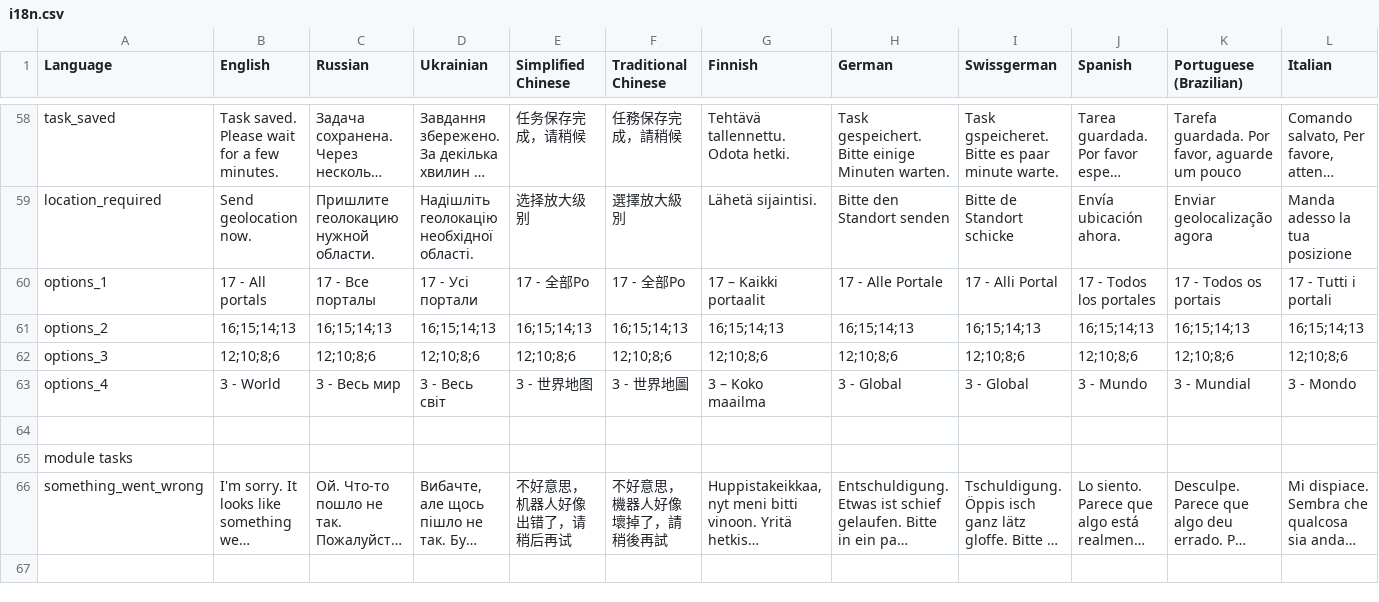
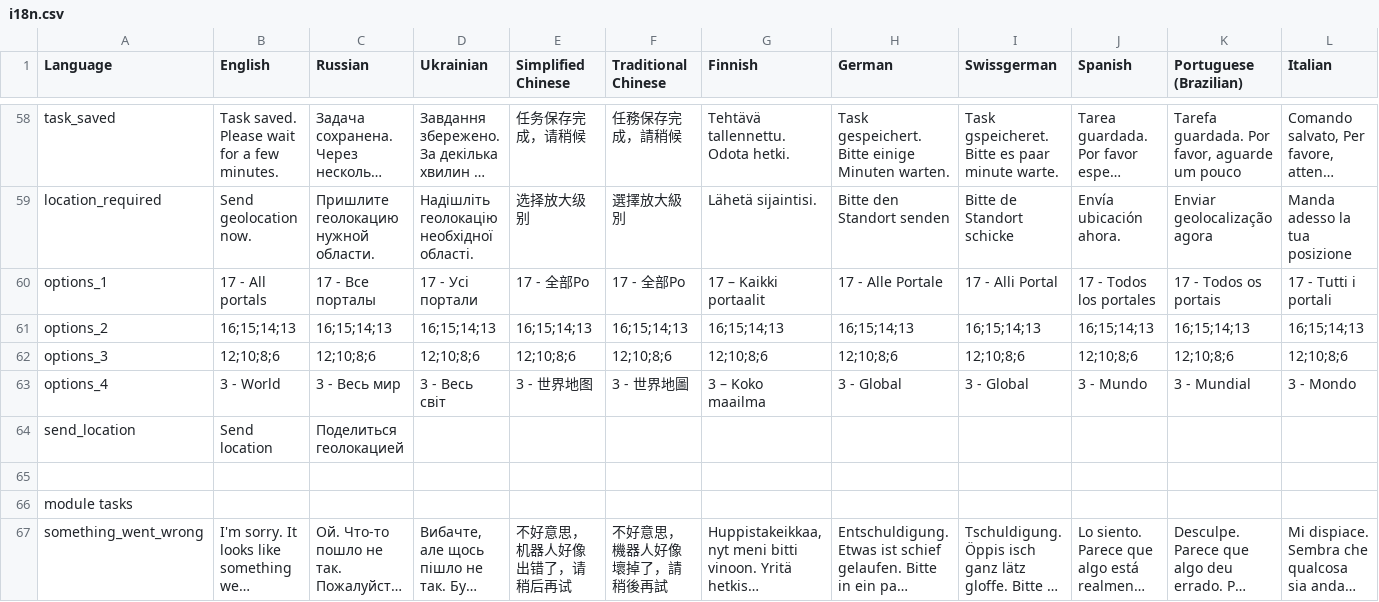
Before and after one commit to veikus/ingresshelper, a CSV file: i18n/i18n.csv, drawn as a sheet; only a part is shown, gaps mark what is left out; the shorter side is filled out with more unchanged rows; long unchanged cells end in …; rows hold the shown columns only; the diff names each change by its address in the sheet, - before the commit and + after, or states it on an @@ line.

Commit message:
Add "Share location" button to screenshot and interval modules

```diff
--- a/i18n/i18n.csv
+++ b/i18n/i18n.csv
+row 64: send_location | Send location | Поделиться геолокацией
```
Also changed, not shown: 3 other files.
